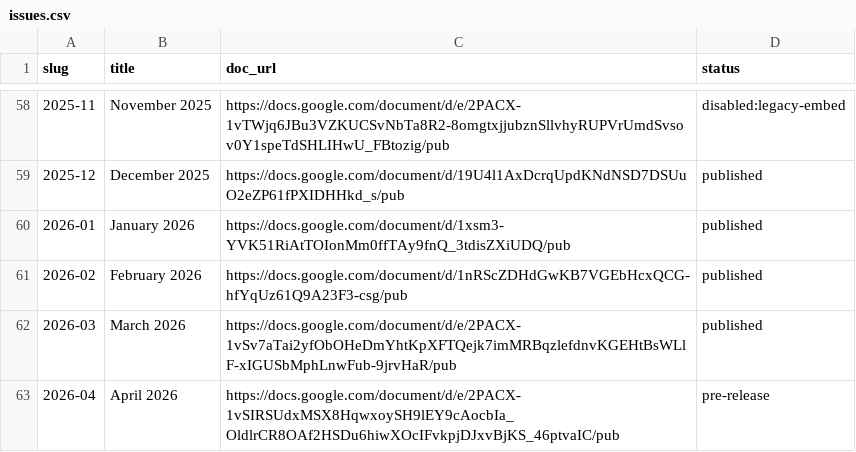
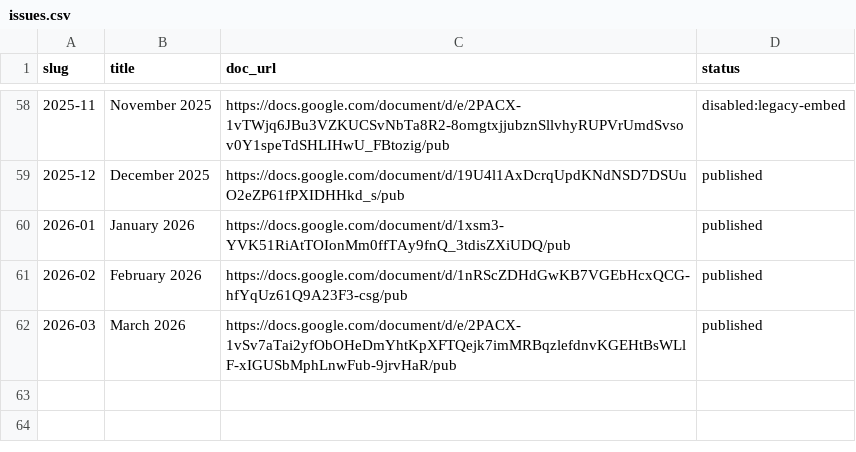
Before and after one commit to joseph-uk/dhpc-newsletter, a CSV file: issues.csv, drawn as a sheet; only a part is shown, gaps mark what is left out; the diff names each change by its address in the sheet, - before the commit and + after, or states it on an @@ line.

```diff
--- a/issues.csv
+++ b/issues.csv
-row 63: 2026-04 | April 2026 | https://docs.google.com/document/d/e/2PACX-1vSIRSUdxMSX8HqwxoySH9lEY9cAocbIa_OldlrCR8OAf2HSDu6hiwXOcIFvkpjDJxvBjKS_46ptvaIC/pub | pre-release
```
